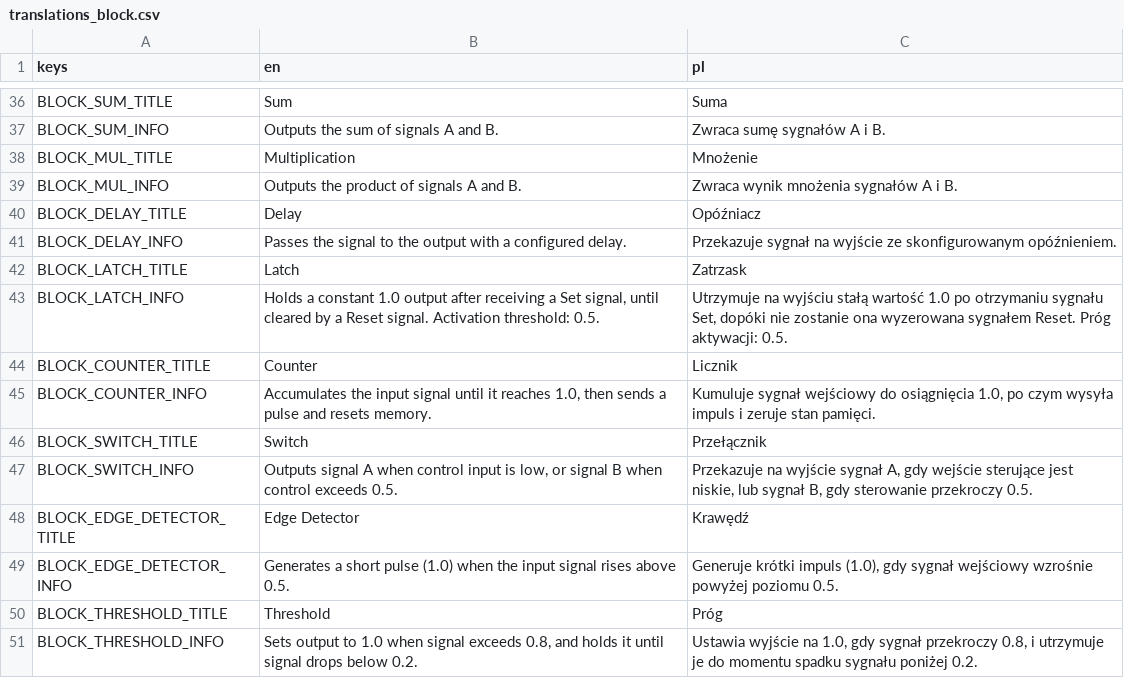
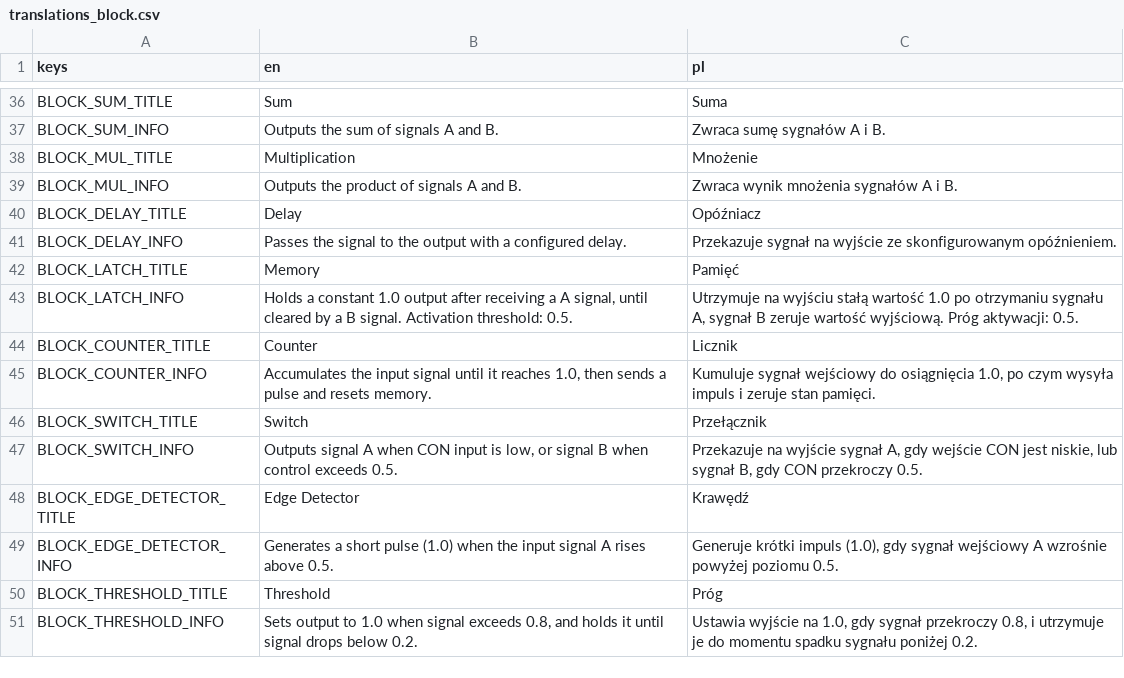
Before and after one commit to doonay21/hive_client, a CSV file: translations/translations_block.csv, drawn as a sheet; only a part is shown, gaps mark what is left out.

```diff
--- a/translations/translations_block.csv
+++ b/translations/translations_block.csv
@@ -41,4 +41,4 @@ BLOCK_DELAY_TITLE,"Delay","Opóźniacz"
 BLOCK_DELAY_INFO,"Passes the signal to the output with a configured delay.","Przekazuje sygnał na wyjście ze skonfigurowanym opóźnieniem."
-BLOCK_LATCH_TITLE,"Latch","Zatrzask"
-BLOCK_LATCH_INFO,"Holds a constant 1.0 output after receiving a Set signal, until cleared by a Reset signal. Activation threshold: 0.5.","Utrzymuje na wyjściu stałą wartość 1.0 po otrzymaniu sygnału Set, dopóki nie zostanie ona wyzerowana sygnałem Reset. Próg aktywacji: 0.5."
+BLOCK_LATCH_TITLE,"Memory","Pamięć"
+BLOCK_LATCH_INFO,"Holds a constant 1.0 output after receiving a A signal, until cleared by a B signal. Activation threshold: 0.5.","Utrzymuje na wyjściu stałą wartość 1.0 po otrzymaniu sygnału A, sygnał B zeruje wartość wyjściową. Próg aktywacji: 0.5."
 BLOCK_COUNTER_TITLE,"Counter","Licznik"
@@ -46,5 +46,5 @@ BLOCK_COUNTER_INFO,"Accumulates the input signal until it reaches 1.0, then send
 BLOCK_SWITCH_TITLE,"Switch","Przełącznik"
-BLOCK_SWITCH_INFO,"Outputs signal A when control input is low, or signal B when control exceeds 0.5.","Przekazuje na wyjście sygnał A, gdy wejście sterujące jest niskie, lub sygnał B, gdy sterowanie przekroczy 0.5."
+BLOCK_SWITCH_INFO,"Outputs signal A when CON input is low, or signal B when control exceeds 0.5.","Przekazuje na wyjście sygnał A, gdy wejście CON jest niskie, lub sygnał B, gdy CON przekroczy 0.5."
 BLOCK_EDGE_DETECTOR_TITLE,"Edge Detector","Krawędź"
-BLOCK_EDGE_DETECTOR_INFO,"Generates a short pulse (1.0) when the input signal rises above 0.5.","Generuje krótki impuls (1.0), gdy sygnał wejściowy wzrośnie powyżej poziomu 0.5."
+BLOCK_EDGE_DETECTOR_INFO,"Generates a short pulse (1.0) when the input signal A rises above 0.5.","Generuje krótki impuls (1.0), gdy sygnał wejściowy A wzrośnie powyżej poziomu 0.5."
 BLOCK_THRESHOLD_TITLE,"Threshold","Próg"
```
Also changed, not shown: 23 other files.
